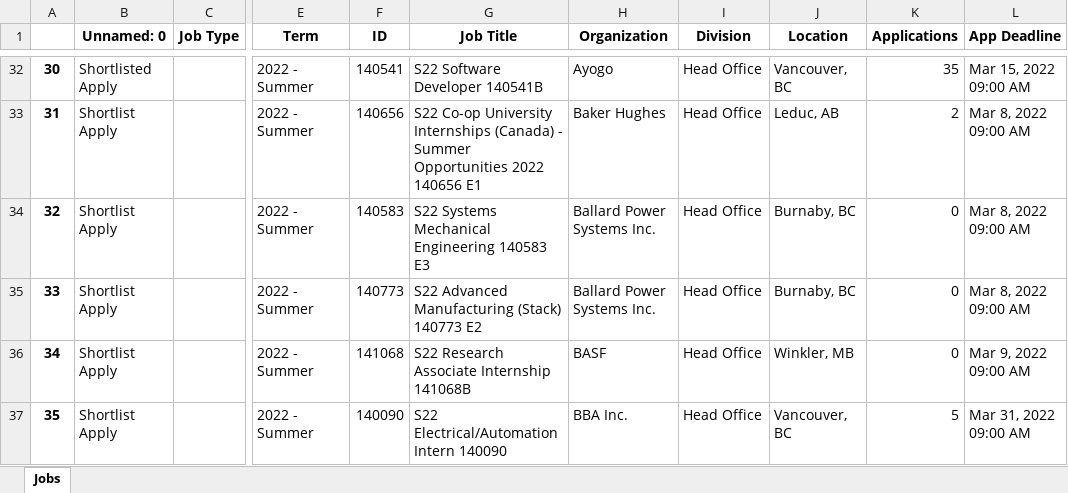
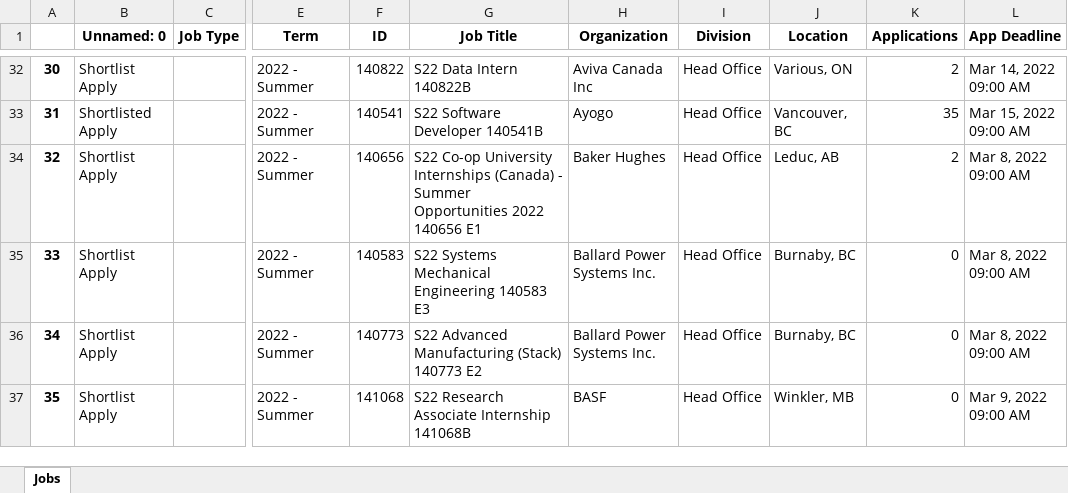
Before and after one commit to 1mackenziekyle/cover-letters, an Excel workbook: table.xlsx, sheet Jobs, drawn as a sheet; only a part is shown, gaps mark what is left out; values as stored, in another font and other column widths than the file's, no borders; the diff covers the shown part only; the diff names each change by its address in the sheet, - before the commit and + after, or states it on an @@ line.

```diff
--- a/table.xlsx (sheet Jobs)
+++ b/table.xlsx (sheet Jobs)
-B32 (Unnamed: 0): Shortlisted Apply
+B32 (Unnamed: 0): Shortlist Apply
-F32 (ID): 140541
+F32 (ID): 140822
-G32 (Job Title): S22 Software Developer 140541B
+G32 (Job Title): S22 Data Intern 140822B
-H32 (Organization): Ayogo
+H32 (Organization): Aviva Canada Inc
-J32 (Location): Vancouver, BC
+J32 (Location): Various, ON
-K32 (Applications): 35
+K32 (Applications): 2
-L32 (App Deadline): Mar 15, 2022 09:00 AM
+L32 (App Deadline): Mar 14, 2022 09:00 AM
-B33 (Unnamed: 0): Shortlist Apply
+B33 (Unnamed: 0): Shortlisted Apply
-F33 (ID): 140656
+F33 (ID): 140541
-G33 (Job Title): S22 Co-op University Internships (Canada) - Summer Opportunities 2022 140656 E1
+G33 (Job Title): S22 Software Developer 140541B
-H33 (Organization): Baker Hughes
+H33 (Organization): Ayogo
-J33 (Location): Leduc, AB
+J33 (Location): Vancouver, BC
-K33 (Applications): 2
+K33 (Applications): 35
-L33 (App Deadline): Mar 8, 2022 09:00 AM
+L33 (App Deadline): Mar 15, 2022 09:00 AM
-F34 (ID): 140583
+F34 (ID): 140656
-G34 (Job Title): S22 Systems Mechanical Engineering 140583 E3
+G34 (Job Title): S22 Co-op University Internships (Canada) - Summer Opportunities 2022 140656 E1
-H34 (Organization): Ballard Power Systems Inc.
+H34 (Organization): Baker Hughes
-J34 (Location): Burnaby, BC
+J34 (Location): Leduc, AB
-K34 (Applications): 0
+K34 (Applications): 2
-F35 (ID): 140773
+F35 (ID): 140583
-G35 (Job Title): S22 Advanced Manufacturing (Stack) 140773 E2
+G35 (Job Title): S22 Systems Mechanical Engineering 140583 E3
-F36 (ID): 141068
+F36 (ID): 140773
-G36 (Job Title): S22 Research Associate Internship 141068B
+G36 (Job Title): S22 Advanced Manufacturing (Stack) 140773 E2
-H36 (Organization): BASF
+H36 (Organization): Ballard Power Systems Inc.
-J36 (Location): Winkler, MB
+J36 (Location): Burnaby, BC
-L36 (App Deadline): Mar 9, 2022 09:00 AM
+L36 (App Deadline): Mar 8, 2022 09:00 AM
-F37 (ID): 140090
+F37 (ID): 141068
-G37 (Job Title): S22 Electrical/Automation Intern 140090
+G37 (Job Title): S22 Research Associate Internship 141068B
-H37 (Organization): BBA Inc.
+H37 (Organization): BASF
-J37 (Location): Vancouver, BC
+J37 (Location): Winkler, MB
-K37 (Applications): 5
+K37 (Applications): 0
-L37 (App Deadline): Mar 31, 2022 09:00 AM
+L37 (App Deadline): Mar 9, 2022 09:00 AM
```
Also changed, not shown: 935 edited cells elsewhere in this sheet, 8 other files.
